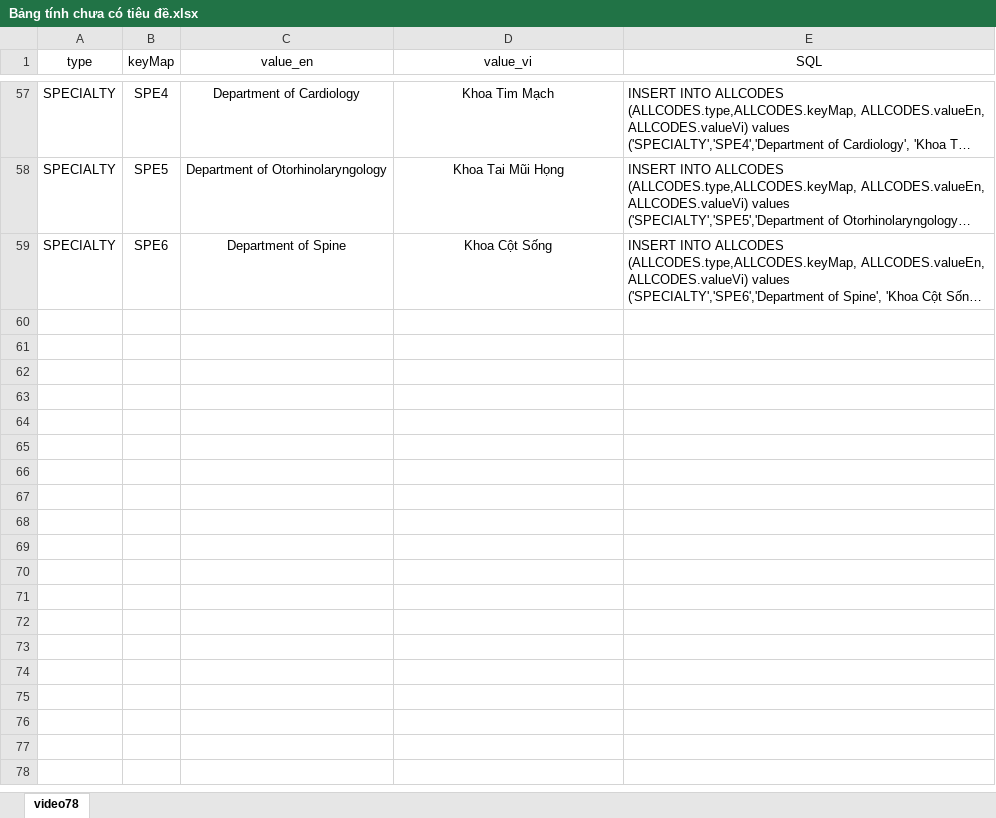
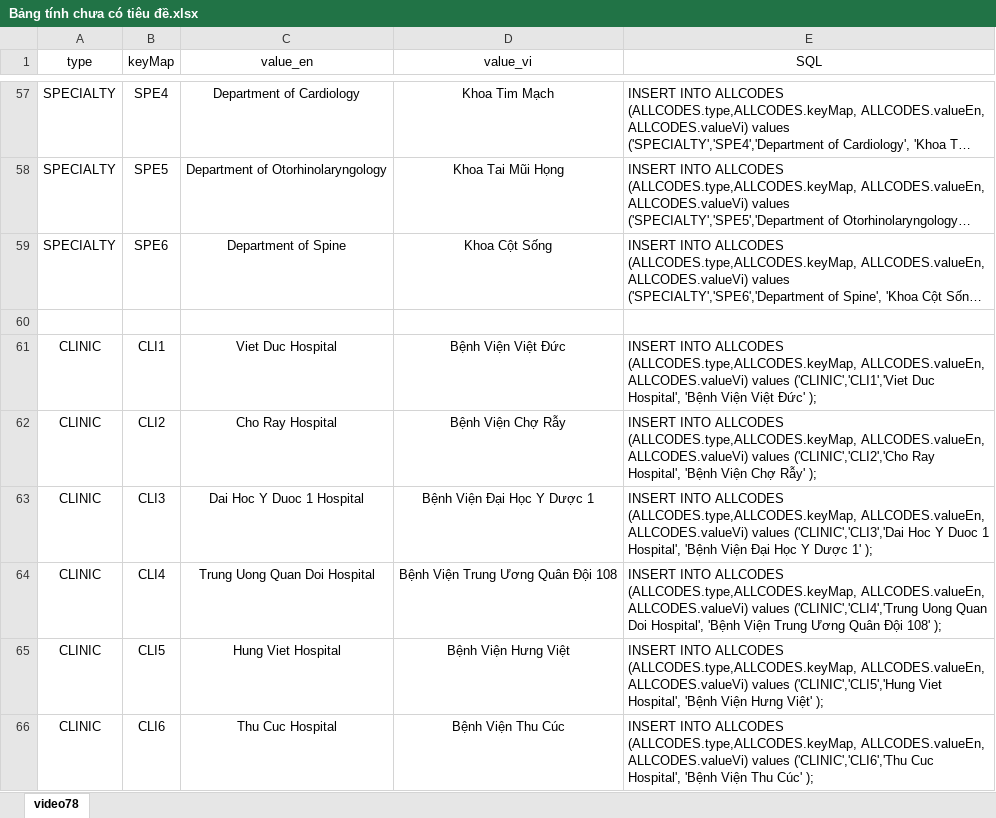
Before and after one commit to duongdono95/fullstack-bookingCare, an Excel workbook: Bảng tính chưa có tiêu đề.xlsx, sheet video78, drawn as a sheet; only a part is shown, gaps mark what is left out; long unchanged cells end in …; values as stored, in another font and other column widths than the file's, no borders; conditional formats not drawn; the diff names each change by its address in the sheet, - before the commit and + after, or states it on an @@ line.

```diff
--- a/Bảng tính chưa có tiêu đề.xlsx (sheet video78)
+++ b/Bảng tính chưa có tiêu đề.xlsx (sheet video78)
+row 60: (empty)
+row 61: CLINIC | CLI1 | Viet Duc Hospital | Bệnh Viện Việt Đức | INSERT INTO ALLCODES (ALLCODES.type,ALLCODES.keyMap, ALLCODES.valueEn, ALLCODES.valueVi) values ('CLINIC','CLI1','Viet Duc Hospital', 'Bệnh Viện Việt Đức' );
+row 62: CLINIC | CLI2 | Cho Ray Hospital | Bệnh Viện Chợ Rẫy | INSERT INTO ALLCODES (ALLCODES.type,ALLCODES.keyMap, ALLCODES.valueEn, ALLCODES.valueVi) values ('CLINIC','CLI2','Cho Ray Hospital', 'Bệnh Viện Chợ Rẫy' );
+row 63: CLINIC | CLI3 | Dai Hoc Y Duoc 1 Hospital | Bệnh Viện Đại Học Y Dược 1 | INSERT INTO ALLCODES (ALLCODES.type,ALLCODES.keyMap, ALLCODES.valueEn, ALLCODES.valueVi) values ('CLINIC','CLI3','Dai Hoc Y Duoc 1 Hospital', 'Bệnh Viện Đại Học Y Dược 1' );
+row 64: CLINIC | CLI4 | Trung Uong Quan Doi Hospital | Bệnh Viện Trung Ương Quân Đội 108 | INSERT INTO ALLCODES (ALLCODES.type,ALLCODES.keyMap, ALLCODES.valueEn, ALLCODES.valueVi) values ('CLINIC','CLI4','Trung Uong Quan Doi Hospital', 'Bệnh Viện Trung Ương Quân Đội 108' );
+row 65: CLINIC | CLI5 | Hung Viet Hospital | Bệnh Viện Hưng Việt | INSERT INTO ALLCODES (ALLCODES.type,ALLCODES.keyMap, ALLCODES.valueEn, ALLCODES.valueVi) values ('CLINIC','CLI5','Hung Viet Hospital', 'Bệnh Viện Hưng Việt' );
+row 66: CLINIC | CLI6 | Thu Cuc Hospital | Bệnh Viện Thu Cúc | INSERT INTO ALLCODES (ALLCODES.type,ALLCODES.keyMap, ALLCODES.valueEn, ALLCODES.valueVi) values ('CLINIC','CLI6','Thu Cuc Hospital', 'Bệnh Viện Thu Cúc' );
```
Also changed, not shown: 3 other files.
